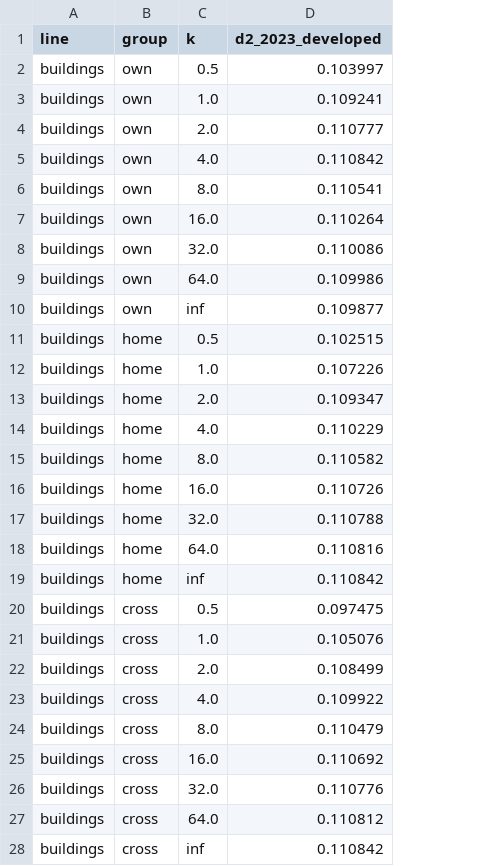
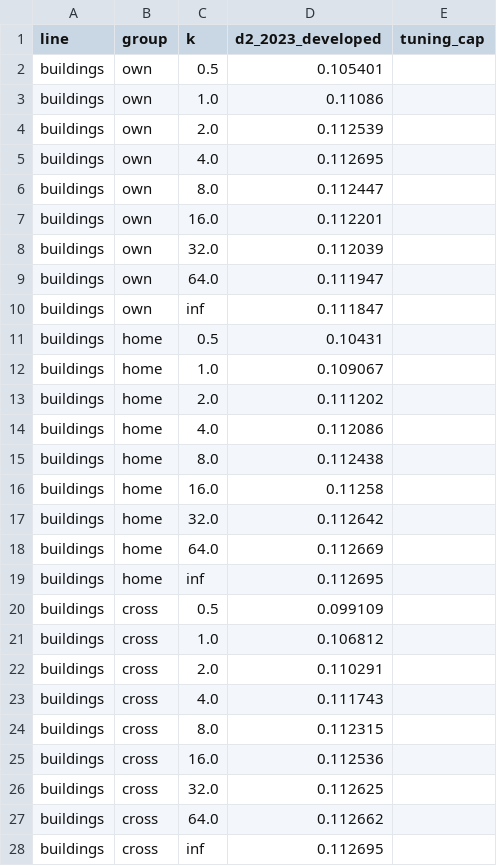
Before and after one commit to almac09/iaa-hackathon-2026, a CSV file: workings/contents/replication/audit/evidence/glm_lines/ev_g2_credibility_tuning.csv, drawn as a sheet; only a part is shown; the diff covers the shown part only; the diff names each change by its address in the sheet, - before the commit and + after, or states it on an @@ line.

Commit message:
Run the A28 final candidate and record its evidence (AI-assisted)
Combines the adopted changes in one labelled run. Buildings 2024 D2
rises to 0.1138 and its level factor now passes the two-year rule
(x1.033); motor's 2025 rate falls to 581.3 without the lift. CANN is
no longer significant on any line and is dropped. The GLM pack still
reconciles with R (101 checks, 0 failed).

```diff
--- a/workings/contents/replication/audit/evidence/glm_lines/ev_g2_credibility_tuning.csv
+++ b/workings/contents/replication/audit/evidence/glm_lines/ev_g2_credibility_tuning.csv
+column E (tuning_cap), empty
-D2 (d2_2023_developed): 0.103997
+D2 (d2_2023_developed): 0.105401
-D3 (d2_2023_developed): 0.109241
+D3 (d2_2023_developed): 0.11086
-D4 (d2_2023_developed): 0.110777
+D4 (d2_2023_developed): 0.112539
-D5 (d2_2023_developed): 0.110842
+D5 (d2_2023_developed): 0.112695
-D6 (d2_2023_developed): 0.110541
+D6 (d2_2023_developed): 0.112447
-D7 (d2_2023_developed): 0.110264
+D7 (d2_2023_developed): 0.112201
-D8 (d2_2023_developed): 0.110086
+D8 (d2_2023_developed): 0.112039
-D9 (d2_2023_developed): 0.109986
+D9 (d2_2023_developed): 0.111947
-D10 (d2_2023_developed): 0.109877
+D10 (d2_2023_developed): 0.111847
-D11 (d2_2023_developed): 0.102515
+D11 (d2_2023_developed): 0.10431
-D12 (d2_2023_developed): 0.107226
+D12 (d2_2023_developed): 0.109067
-D13 (d2_2023_developed): 0.109347
+D13 (d2_2023_developed): 0.111202
-D14 (d2_2023_developed): 0.110229
+D14 (d2_2023_developed): 0.112086
-D15 (d2_2023_developed): 0.110582
+D15 (d2_2023_developed): 0.112438
-D16 (d2_2023_developed): 0.110726
+D16 (d2_2023_developed): 0.11258
-D17 (d2_2023_developed): 0.110788
+D17 (d2_2023_developed): 0.112642
-D18 (d2_2023_developed): 0.110816
+D18 (d2_2023_developed): 0.112669
-D19 (d2_2023_developed): 0.110842
+D19 (d2_2023_developed): 0.112695
-D20 (d2_2023_developed): 0.097475
+D20 (d2_2023_developed): 0.099109
-D21 (d2_2023_developed): 0.105076
+D21 (d2_2023_developed): 0.106812
-D22 (d2_2023_developed): 0.108499
+D22 (d2_2023_developed): 0.110291
-D23 (d2_2023_developed): 0.109922
+D23 (d2_2023_developed): 0.111743
-D24 (d2_2023_developed): 0.110479
+D24 (d2_2023_developed): 0.112315
-D25 (d2_2023_developed): 0.110692
+D25 (d2_2023_developed): 0.112536
-D26 (d2_2023_developed): 0.110776
+D26 (d2_2023_developed): 0.112625
-D27 (d2_2023_developed): 0.110812
+D27 (d2_2023_developed): 0.112662
-D28 (d2_2023_developed): 0.110842
+D28 (d2_2023_developed): 0.112695
```
Also changed, not shown: 45 edited cells elsewhere in this file, workings/contents/replication/audit/evidence/glm_lines/ev_10_ibner_check.csv, workings/contents/replication/audit/evidence/glm_lines/ev_g3_backtest_2024.csv, 29 other files.
